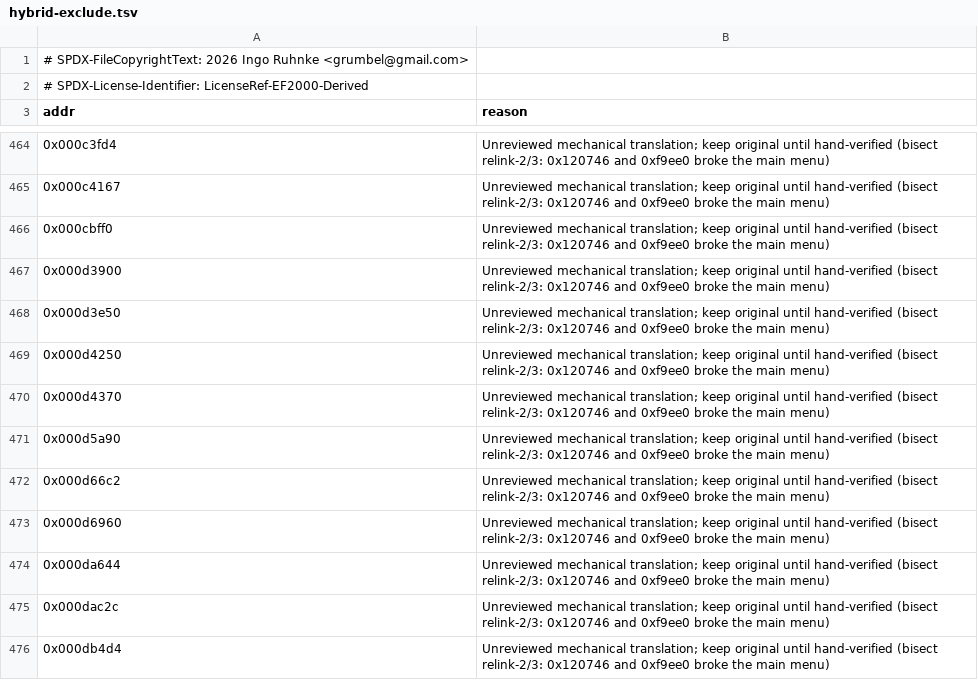
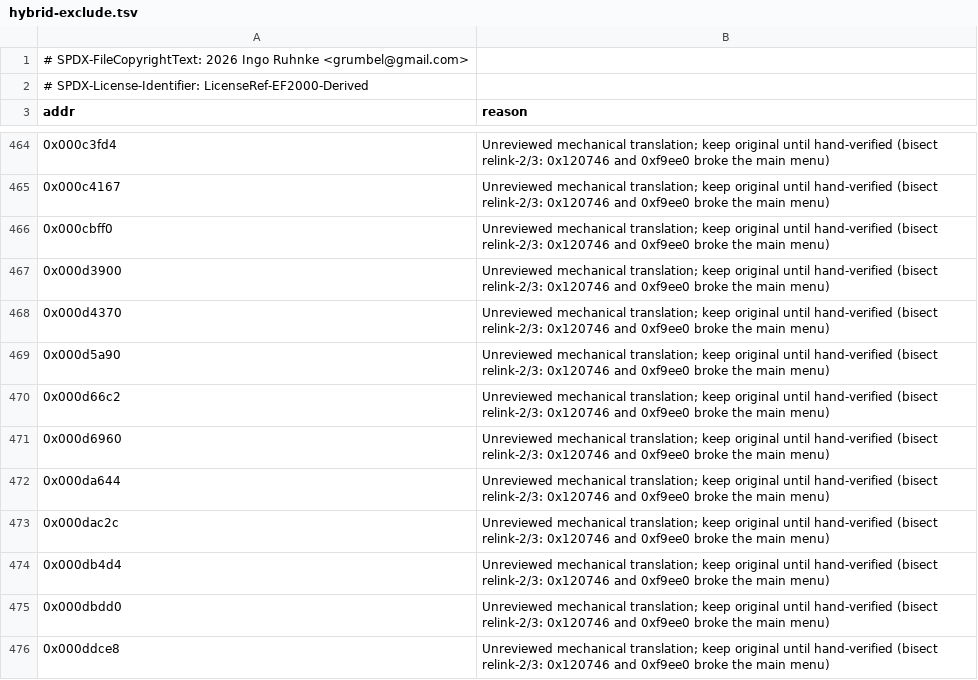
Before and after one commit to Grumbel/ef2000-port, a TSV file: decomp/symbols/hybrid-exclude.tsv, drawn as a sheet; only a part is shown, gaps mark what is left out; the shorter side is filled out with more unchanged rows; the diff names each change by its address in the sheet, - before the commit and + after, or states it on an @@ line.

```diff
--- a/decomp/symbols/hybrid-exclude.tsv
+++ b/decomp/symbols/hybrid-exclude.tsv
-row 468: 0x000d3e50 | Unreviewed mechanical translation; keep original until hand-verified (bisect relink-2/3: 0x120746 and 0xf9ee0 broke the main menu)
-row 469: 0x000d4250 | Unreviewed mechanical translation; keep original until hand-verified (bisect relink-2/3: 0x120746 and 0xf9ee0 broke the main menu)
```
Also changed, not shown: decomp/symbols/globals.tsv, decomp/symbols/signatures.tsv, 5 other files.
